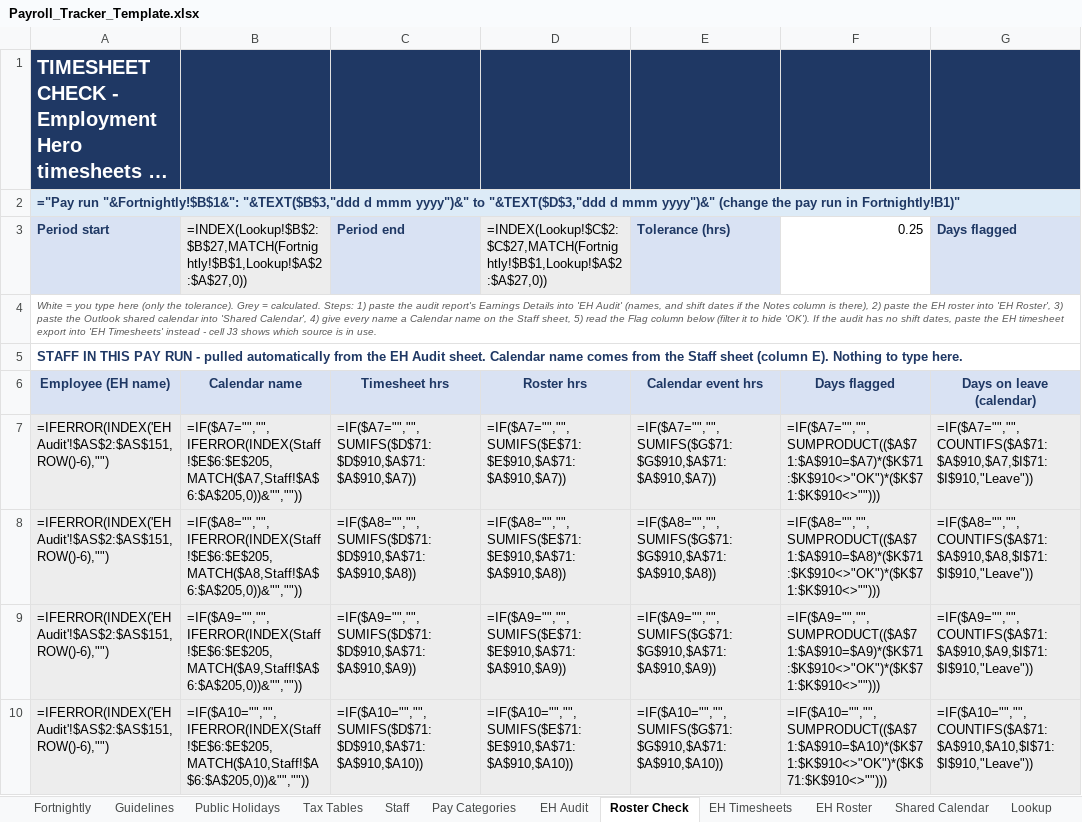
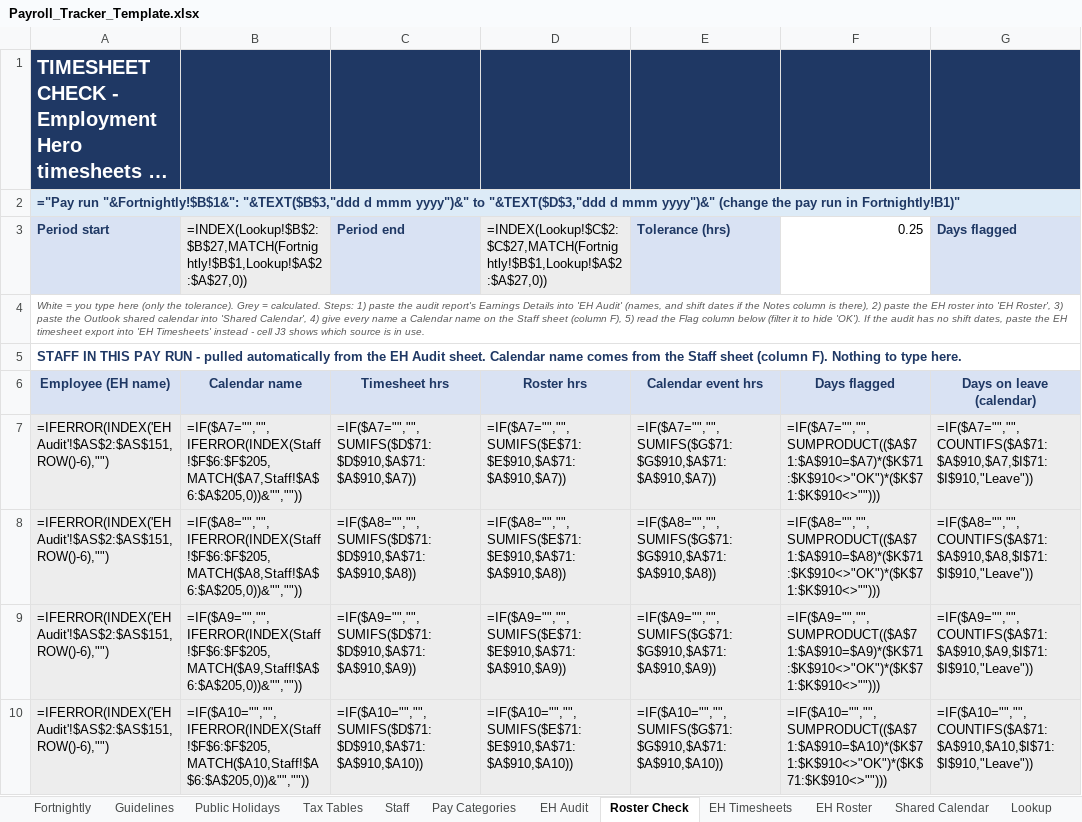
Before and after one commit to WesleyNelson-O33/Claude, an Excel workbook: payroll/Payroll_Tracker_Template.xlsx, sheet Roster Check, drawn as a sheet; only a part is shown; long unchanged cells end in …; values as stored, in another font and other column widths than the file's, no borders; formulas without a stored value are shown as written; conditional formats not drawn; the diff covers the shown part only; the diff names each change by its address in the sheet, - before the commit and + after, or states it on an @@ line.

```diff
--- a/payroll/Payroll_Tracker_Template.xlsx (sheet Roster Check)
+++ b/payroll/Payroll_Tracker_Template.xlsx (sheet Roster Check)
-A4: …the Staff sheet, 5) read…
+A4: …the Staff sheet (column F), 5) read…
-A5: …sheet (column E). Nothing to…
+A5: …sheet (column F). Nothing to…
-B7: =IF($A7="","",IFERROR(INDEX(Staff!$E$6:$E$205,MATCH($A7,Staff!$A$6:$A$205,0))&"",""))
+B7: =IF($A7="","",IFERROR(INDEX(Staff!$F$6:$F$205,MATCH($A7,Staff!$A$6:$A$205,0))&"",""))
-B8: =IF($A8="","",IFERROR(INDEX(Staff!$E$6:$E$205,MATCH($A8,Staff!$A$6:$A$205,0))&"",""))
+B8: =IF($A8="","",IFERROR(INDEX(Staff!$F$6:$F$205,MATCH($A8,Staff!$A$6:$A$205,0))&"",""))
-B9: =IF($A9="","",IFERROR(INDEX(Staff!$E$6:$E$205,MATCH($A9,Staff!$A$6:$A$205,0))&"",""))
+B9: =IF($A9="","",IFERROR(INDEX(Staff!$F$6:$F$205,MATCH($A9,Staff!$A$6:$A$205,0))&"",""))
-B10: =IF($A10="","",IFERROR(INDEX(Staff!$E$6:$E$205,MATCH($A10,Staff!$A$6:$A$205,0))&"",""))
+B10: =IF($A10="","",IFERROR(INDEX(Staff!$F$6:$F$205,MATCH($A10,Staff!$A$6:$A$205,0))&"",""))
```
Also changed, not shown: 56 edited cells elsewhere in this sheet, sheet Staff, sheet Fortnightly.
